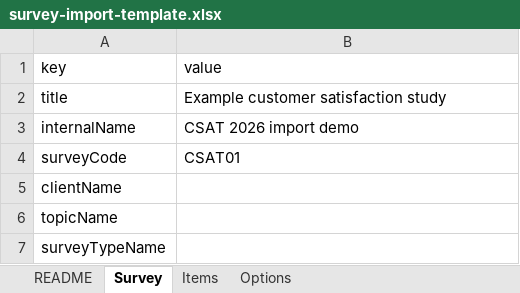
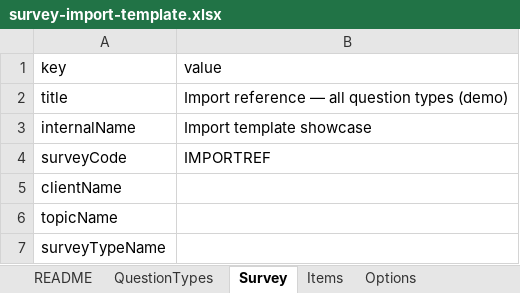
Before and after one commit to Vitomirov/ReScopeSurveys, an Excel workbook: public/templates/survey-import-template.xlsx, sheet Survey, drawn as a sheet; values as stored, in another font and other column widths than the file's, no borders; the diff names each change by its address in the sheet, - before the commit and + after, or states it on an @@ line.

```diff
--- a/public/templates/survey-import-template.xlsx (sheet Survey)
+++ b/public/templates/survey-import-template.xlsx (sheet Survey)
+sheet tab: QuestionTypes
-B2 (value): Example customer satisfaction study
+B2 (value): Import reference — all question types (demo)
-B3 (value): CSAT 2026 import demo
+B3 (value): Import template showcase
-B4 (value): CSAT01
+B4 (value): IMPORTREF
```
Also changed, not shown: sheet Items, sheet Options, sheet README, 10 other files.
